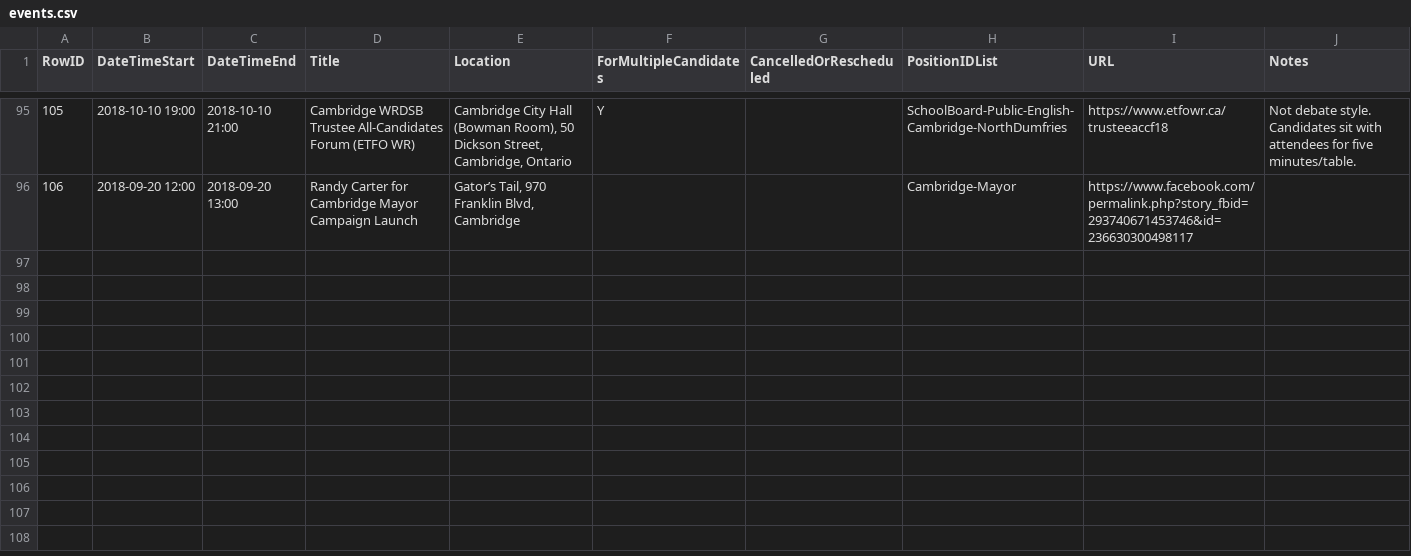
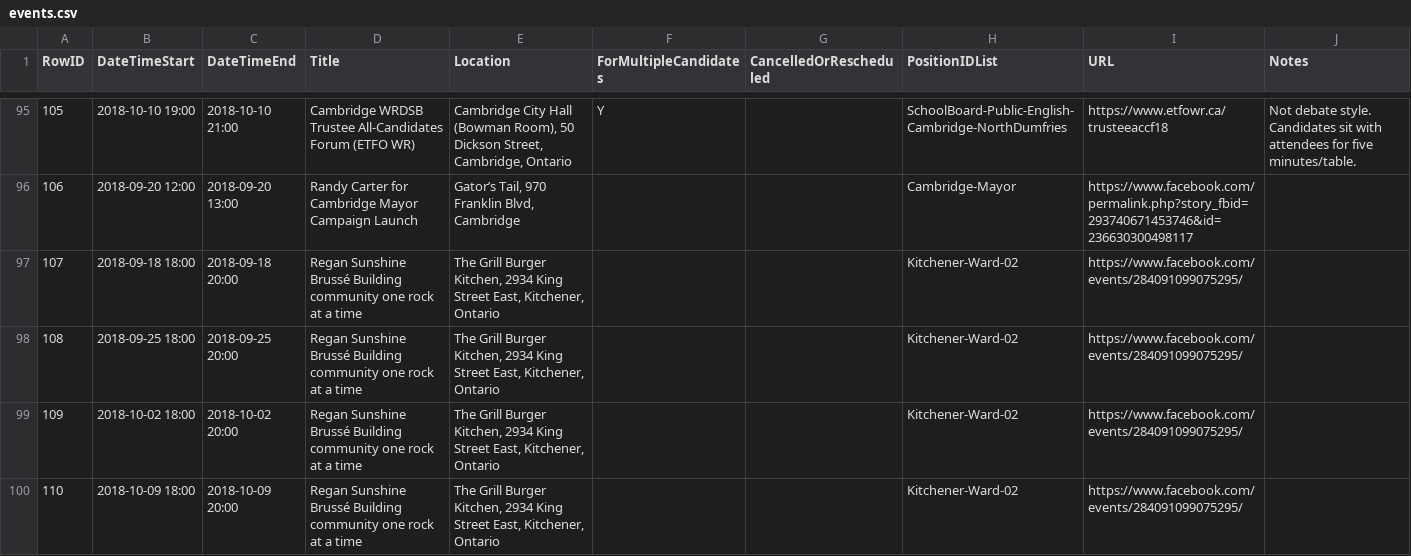
Before and after one commit to CivicTechWR/WRvotes, a CSV file: docs/_data/sync/events.csv, drawn as a sheet; only a part is shown, gaps mark what is left out.

Commit message:
Added Regan Sunshine Brusse events

```diff
--- a/docs/_data/sync/events.csv
+++ b/docs/_data/sync/events.csv
@@ -96 +96,5 @@ RowID,DateTimeStart,DateTimeEnd,Title,Location,ForMultipleCandidates,CancelledOr
 106,2018-09-20 12:00,2018-09-20 13:00,Randy Carter for Cambridge Mayor Campaign Launch,"Gator’s Tail, 970 Franklin Blvd, Cambridge",,,Cambridge-Mayor,https://www.facebook.com/permalink.php?story_fbid=293740671453746&id=236630300498117
+107,2018-09-18 18:00,2018-09-18 20:00,Regan Sunshine Brussé Building community one rock at a time,"The Grill Burger Kitchen, 2934 King Street East, Kitchener, Ontario",,,Kitchener-Ward-02,https://www.facebook.com/events/284091099075295/
+108,2018-09-25 18:00,2018-09-25 20:00,Regan Sunshine Brussé Building community one rock at a time,"The Grill Burger Kitchen, 2934 King Street East, Kitchener, Ontario",,,Kitchener-Ward-02,https://www.facebook.com/events/284091099075295/
+109,2018-10-02 18:00,2018-10-02 20:00,Regan Sunshine Brussé Building community one rock at a time,"The Grill Burger Kitchen, 2934 King Street East, Kitchener, Ontario",,,Kitchener-Ward-02,https://www.facebook.com/events/284091099075295/
+110,2018-10-09 18:00,2018-10-09 20:00,Regan Sunshine Brussé Building community one rock at a time,"The Grill Burger Kitchen, 2934 King Street East, Kitchener, Ontario",,,Kitchener-Ward-02,https://www.facebook.com/events/284091099075295/
```
